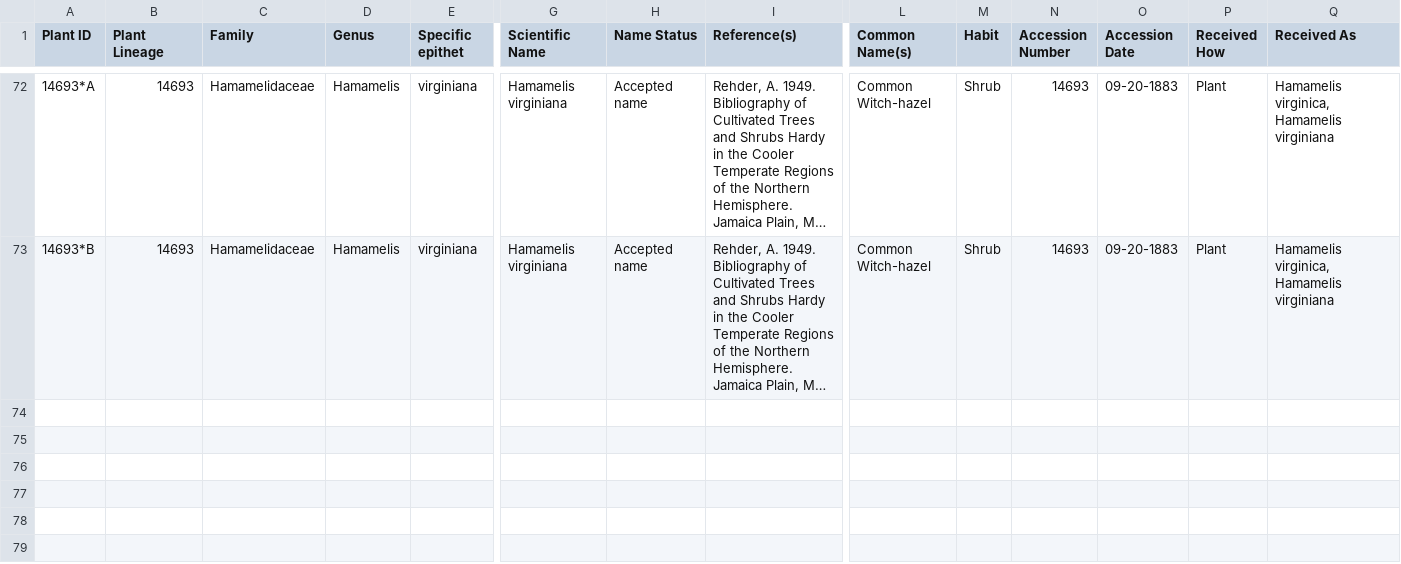
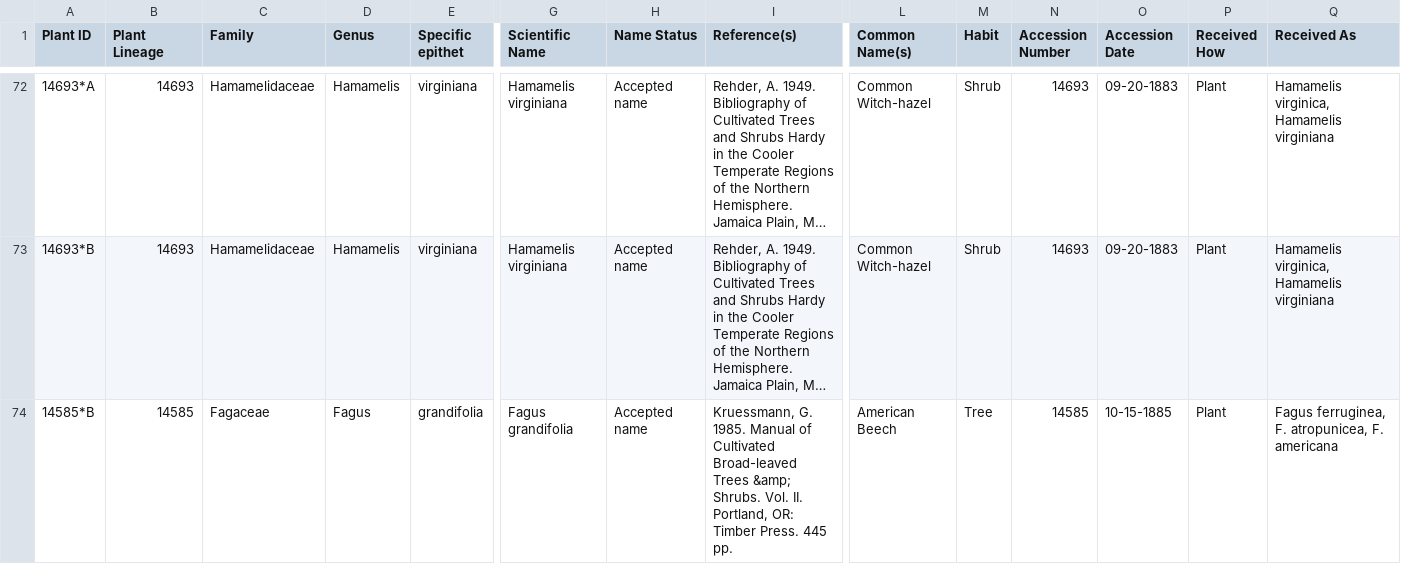
Before and after one commit to alinazeng/Tree_Spotters, a CSV file: input/MyVisit_raw.csv (was input/MyVisit_all.csv), drawn as a sheet; only a part is shown, gaps mark what is left out; long unchanged cells end in …; rows hold the shown columns only; the diff covers the shown part only; the diff names each change by its address in the sheet, - before the commit and + after, or states it on an @@ line.

```diff
--- a/input/MyVisit_all.csv
+++ b/input/MyVisit_raw.csv
+row 74: 14585*B | 14585 | Fagaceae | Fagus | grandifolia | Fagus grandifolia | Accepted name | Kruessmann, G. 1985. Manual of Cultivated Broad-leaved Trees &amp; Shrubs. Vol. II. Portland, OR: Timber Press. 445 pp. | American Beech | Tree | 14585 | 10-15-1885 | Plant | Fagus ferruginea, F. atropunicea, F. americana
```
Also changed, not shown: 2 added rows and 1 removed row elsewhere in this file, 4 other files.
